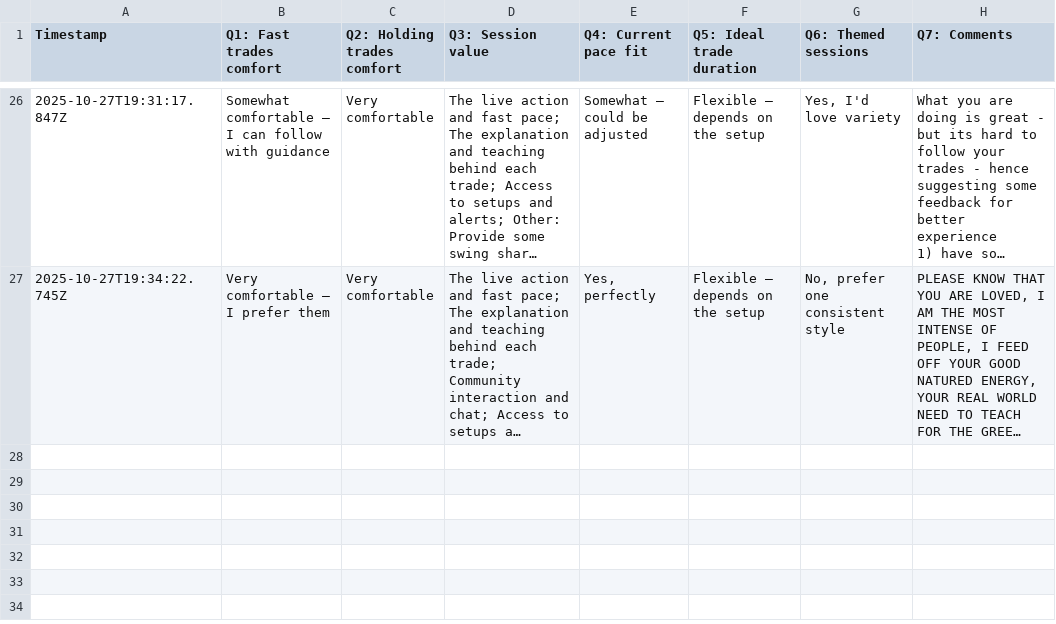
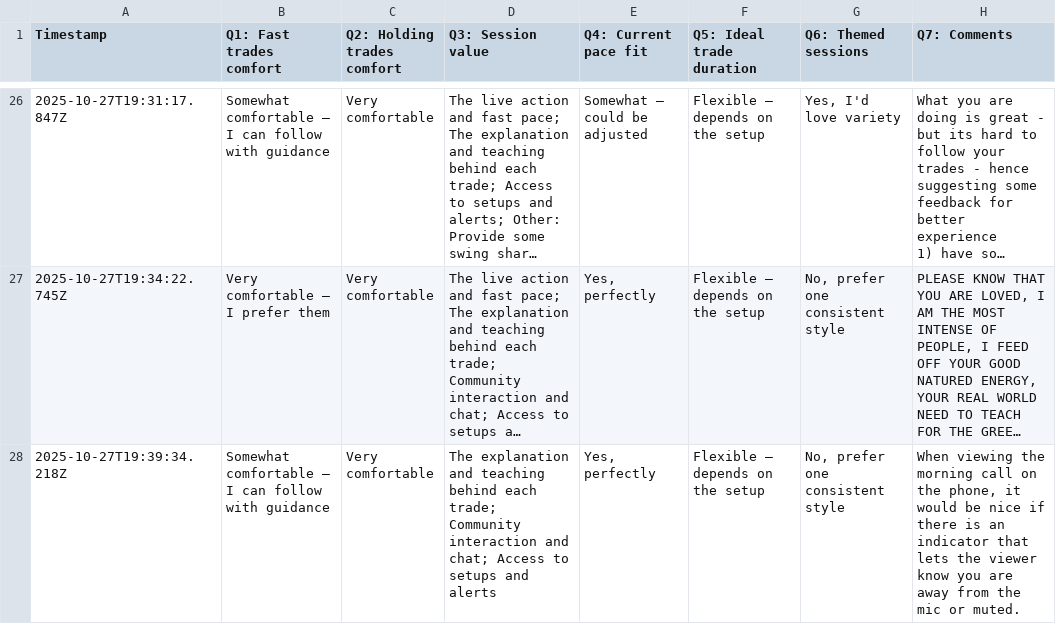
Before and after one commit to simplestocks/stock-bridge, a CSV file: survey-responses.csv, drawn as a sheet; only a part is shown, gaps mark what is left out; long unchanged cells end in …; the diff names each change by its address in the sheet, - before the commit and + after, or states it on an @@ line.

Commit message:
New survey response: 2025-10-27T19:39:34.916Z

```diff
--- a/survey-responses.csv
+++ b/survey-responses.csv
+row 28: 2025-10-27T19:39:34.218Z | Somewhat comfortable — I can follow with guidance | Very comfortable | The explanation and teaching behind each trade; Community interaction and chat; Access to setups and alerts | Yes, perfectly | Flexible — depends on the setup | No, prefer one consistent style | When viewing the morning call on the phone, it would be nice if there is an indicator that lets the viewer know you are away from the mic or muted.
```
